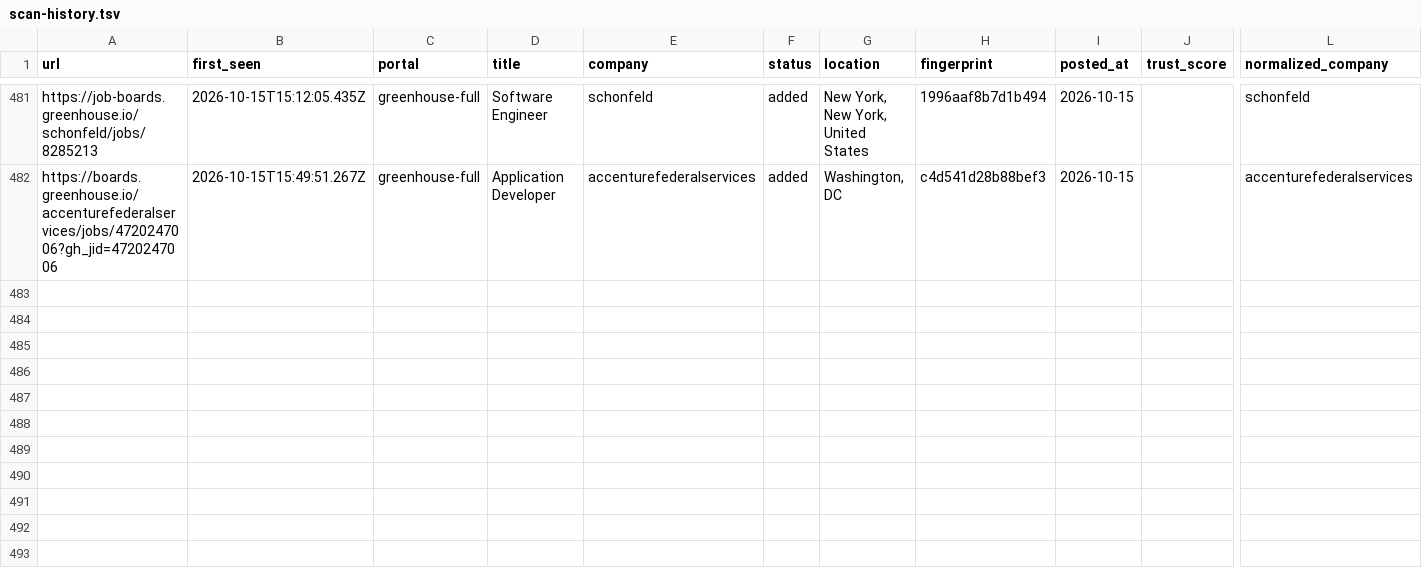
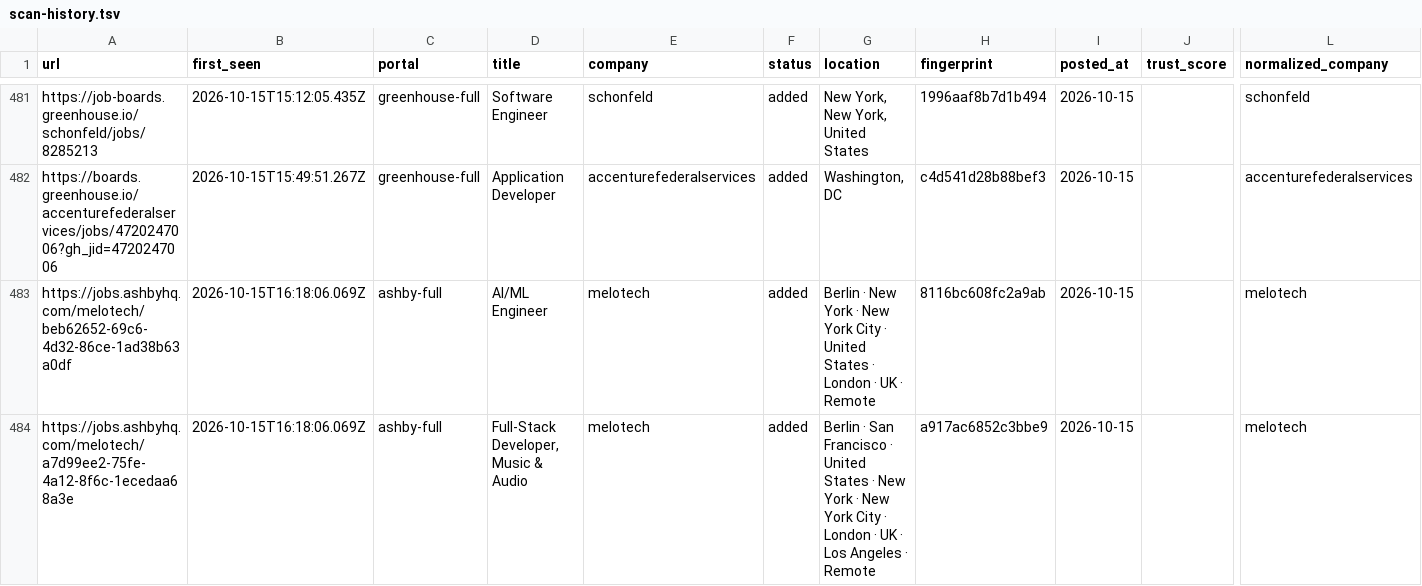
Before and after one commit to manavmalavia18/ghal-scanner, a TSV file: data/scan-history.tsv, drawn as a sheet; only a part is shown, gaps mark what is left out; rows hold the shown columns only; the diff names each change by its address in the sheet, - before the commit and + after, or states it on an @@ line.

```diff
--- a/data/scan-history.tsv
+++ b/data/scan-history.tsv
+row 483: https://jobs.ashbyhq.com/melotech/beb62652-69c6-4d32-86ce-1ad38b63a0df | 2026-10-15T16:18:06.069Z | ashby-full | AI/ML Engineer | melotech | added | Berlin · New York · New York City · United States · London · UK · Remote | 8116bc608fc2a9ab | 2026-10-15 |  | melotech
+row 484: https://jobs.ashbyhq.com/melotech/a7d99ee2-75fe-4a12-8f6c-1ecedaa68a3e | 2026-10-15T16:18:06.069Z | ashby-full | Full-Stack Developer, Music & Audio | melotech | added | Berlin · San Francisco · United States · New York · New York City · London · UK · Los Angeles · Remote | a917ac6852c3bbe9 | 2026-10-15 |  | melotech
```
Also changed, not shown: 2 other files.
